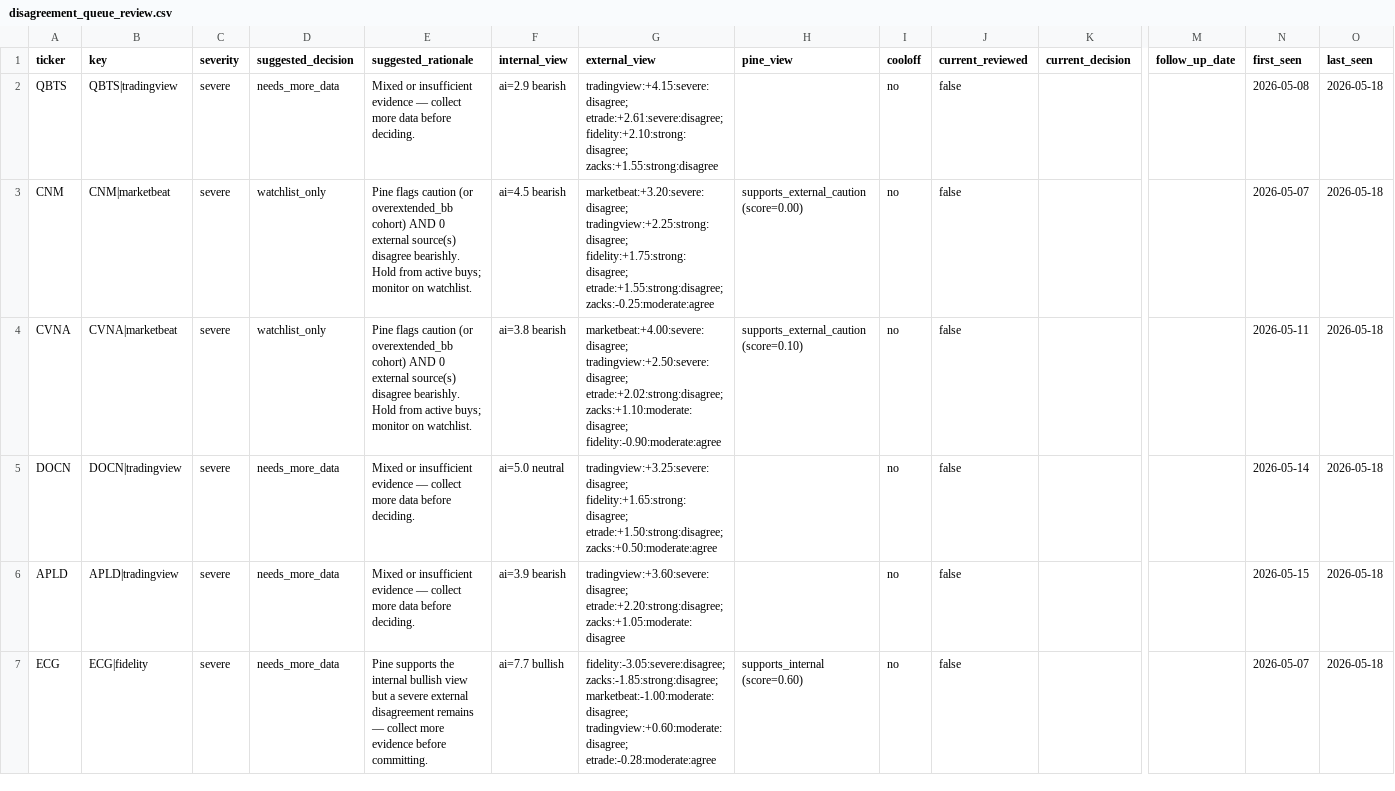
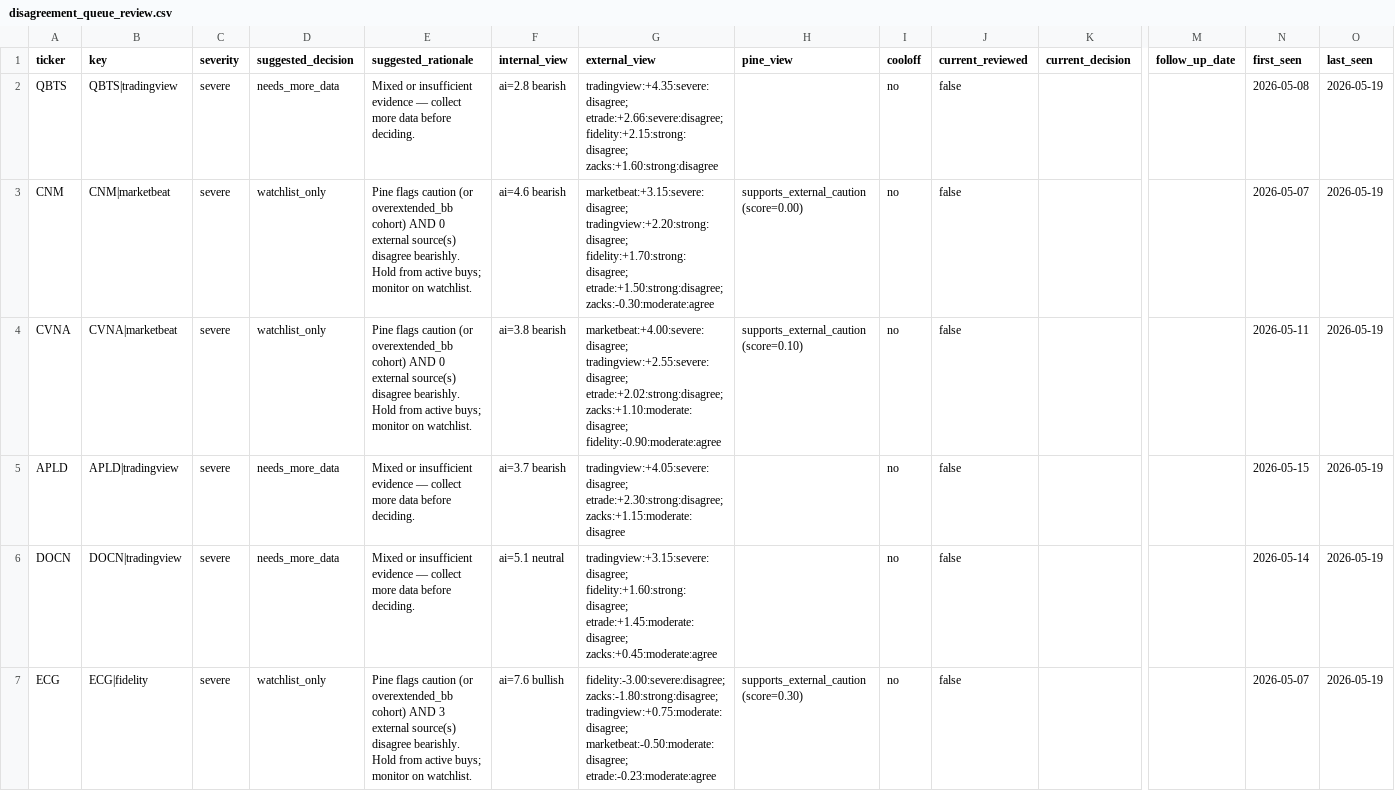
Before and after one commit to stdeplock-prog/ai-stock-rankings, a CSV file: data/reports/disagreement_queue_review.csv, drawn as a sheet; only a part is shown, gaps mark what is left out; removed rows and columns are numbered as before the commit, all else as after; rows hold the shown columns only; the diff covers the shown part only; the diff names each change by its address in the sheet, - before the commit and + after, or states it on an @@ line.

```diff
--- a/data/reports/disagreement_queue_review.csv
+++ b/data/reports/disagreement_queue_review.csv
-F2 (internal_view): ai=2.9 bearish
+F2 (internal_view): ai=2.8 bearish
-G2 (external_view): tradingview:+4.15:severe:disagree; etrade:+2.61:severe:disagree; fidelity:+2.10:strong:disagree; zacks:+1.55:strong:disagree
+G2 (external_view): tradingview:+4.35:severe:disagree; etrade:+2.66:severe:disagree; fidelity:+2.15:strong:disagree; zacks:+1.60:strong:disagree
-O2:O4 (last_seen): 2026-05-18
+O2:O4 (last_seen): 2026-05-19
-F3 (internal_view): ai=4.5 bearish
+F3 (internal_view): ai=4.6 bearish
-G3 (external_view): marketbeat:+3.20:severe:disagree; tradingview:+2.25:strong:disagree; fidelity:+1.75:strong:disagree; etrade:+1.55:strong:disagree; zacks:-0.25:moderate:agree
+G3 (external_view): marketbeat:+3.15:severe:disagree; tradingview:+2.20:strong:disagree; fidelity:+1.70:strong:disagree; etrade:+1.50:strong:disagree; zacks:-0.30:moderate:agree
-G4 (external_view): marketbeat:+4.00:severe:disagree; tradingview:+2.50:severe:disagree; etrade:+2.02:strong:disagree; zacks:+1.10:moderate:disagree;…
+G4 (external_view): marketbeat:+4.00:severe:disagree; tradingview:+2.55:severe:disagree; etrade:+2.02:strong:disagree; zacks:+1.10:moderate:disagree;…
+row 5: APLD | APLD|tradingview | severe | needs_more_data | Mixed or insufficient evidence — collect more data before deciding. | ai=3.7 bearish | tradingview:+4.05:severe:disagree; etrade:+2.30:strong:disagree; zacks:+1.15:moderate:disagree |  | no | false |  |  | 2026-05-15 | 2026-05-19
-F6 (internal_view): ai=5.0 neutral
+F6 (internal_view): ai=5.1 neutral
-G6 (external_view): tradingview:+3.25:severe:disagree; fidelity:+1.65:strong:disagree; etrade:+1.50:strong:disagree; zacks:+0.50:moderate:agree
+G6 (external_view): tradingview:+3.15:severe:disagree; fidelity:+1.60:strong:disagree; etrade:+1.45:moderate:disagree; zacks:+0.45:moderate:agree
-O6 (last_seen): 2026-05-18
+O6 (last_seen): 2026-05-19
-row 6: APLD | APLD|tradingview | severe | needs_more_data | Mixed or insufficient evidence — collect more data before deciding. | ai=3.9 bearish | tradingview:+3.60:severe:disagree; etrade:+2.20:strong:disagree; zacks:+1.05:moderate:disagree |  | no | false |  |  | 2026-05-15 | 2026-05-18
-D7 (suggested_decision): needs_more_data
+D7 (suggested_decision): watchlist_only
-E7 (suggested_rationale): Pine supports the internal bullish view but a severe external disagreement remains — collect more evidence before committing.
+E7 (suggested_rationale): Pine flags caution (or overextended_bb cohort) AND 3 external source(s) disagree bearishly. Hold from active buys; monitor on watchlist.
-F7 (internal_view): ai=7.7 bullish
+F7 (internal_view): ai=7.6 bullish
-G7 (external_view): fidelity:-3.05:severe:disagree; zacks:-1.85:strong:disagree; marketbeat:-1.00:moderate:disagree; tradingview:+0.60:moderate:disagree; etrade:-0.28:moderate:agree
+G7 (external_view): fidelity:-3.00:severe:disagree; zacks:-1.80:strong:disagree; tradingview:+0.75:moderate:disagree; marketbeat:-0.50:moderate:disagree; etrade:-0.23:moderate:agree
-H7 (pine_view): supports_internal (score=0.60)
+H7 (pine_view): supports_external_caution (score=0.30)
-O7 (last_seen): 2026-05-18
+O7 (last_seen): 2026-05-19
```
Also changed, not shown: 4 added rows, 3 removed rows and 38 edited cells elsewhere in this file, data/processed/catalysts.csv, data/processed/scoring_outputs/rankings_daily_open.csv, 45 other files.
